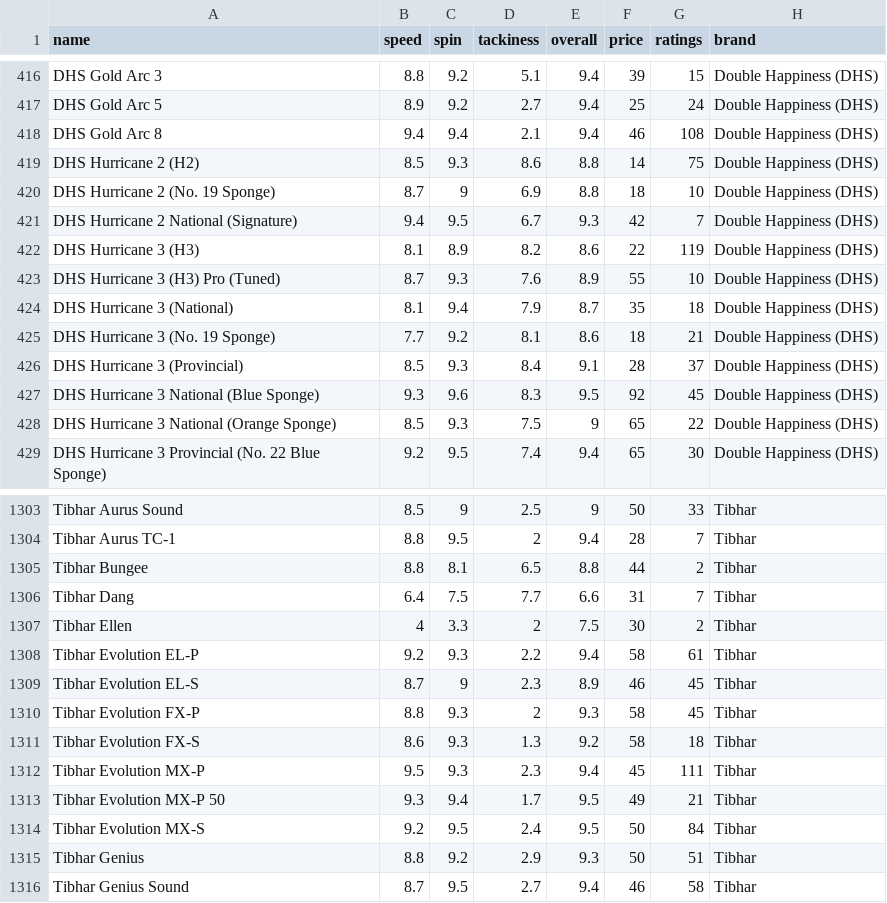
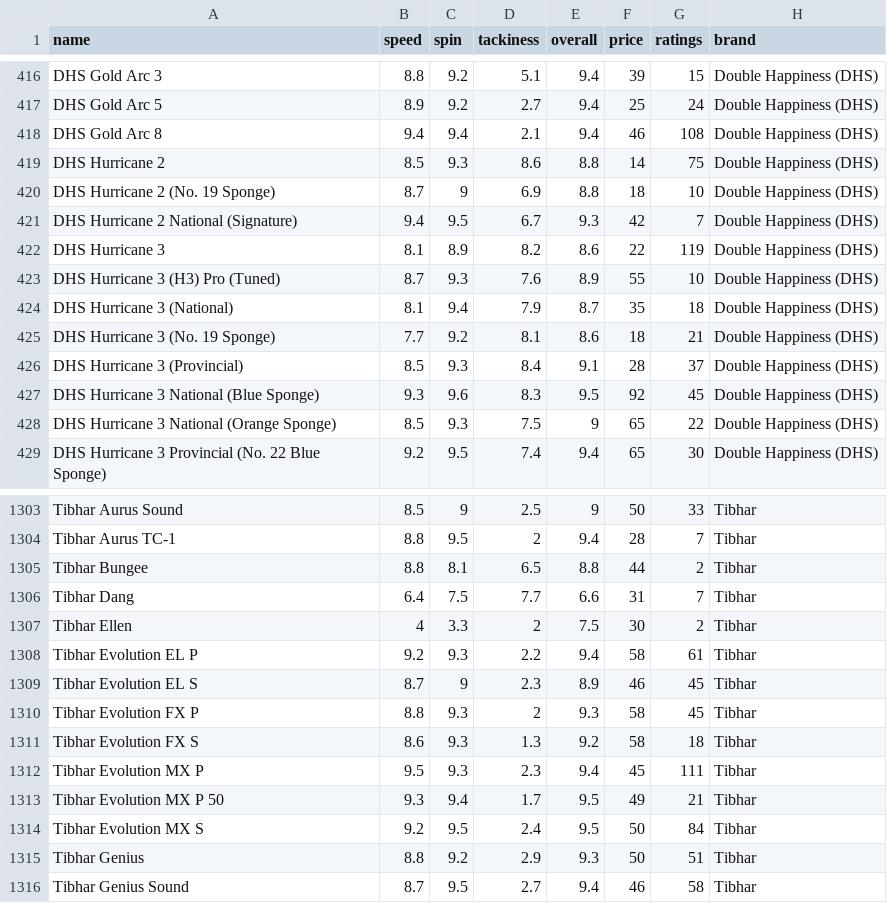
Before and after one commit to vionwinnie/ds4a-t15-tableTennis-product-review, a CSV file: frontend/plotly/db/revspin_rubber_list.csv, drawn as a sheet; only a part is shown, gaps mark what is left out.

```diff
--- a/frontend/plotly/db/revspin_rubber_list.csv
+++ b/frontend/plotly/db/revspin_rubber_list.csv
@@ -418,6 +418,6 @@ DHS Gold Arc 5,8.9,9.2,2.7,9.4,25,24,Double Happiness (DHS)
 DHS Gold Arc 8,9.4,9.4,2.1,9.4,46,108,Double Happiness (DHS)
-DHS Hurricane 2 (H2),8.5,9.3,8.6,8.8,14,75,Double Happiness (DHS)
+DHS Hurricane 2,8.5,9.3,8.6,8.8,14,75,Double Happiness (DHS)
 DHS Hurricane 2 (No. 19 Sponge),8.7,9,6.9,8.8,18,10,Double Happiness (DHS)
 DHS Hurricane 2 National (Signature),9.4,9.5,6.7,9.3,42,7,Double Happiness (DHS)
-DHS Hurricane 3 (H3),8.1,8.9,8.2,8.6,22,119,Double Happiness (DHS)
+DHS Hurricane 3,8.1,8.9,8.2,8.6,22,119,Double Happiness (DHS)
 DHS Hurricane 3 (H3) Pro (Tuned),8.7,9.3,7.6,8.9,55,10,Double Happiness (DHS)
@@ -1307,9 +1307,9 @@ Tibhar Dang,6.4,7.5,7.7,6.6,31,7,Tibhar
 Tibhar Ellen,4,3.3,2,7.5,30,2,Tibhar
-Tibhar Evolution EL-P,9.2,9.3,2.2,9.4,58,61,Tibhar
-Tibhar Evolution EL-S,8.7,9,2.3,8.9,46,45,Tibhar
-Tibhar Evolution FX-P,8.8,9.3,2,9.3,58,45,Tibhar
-Tibhar Evolution FX-S,8.6,9.3,1.3,9.2,58,18,Tibhar
-Tibhar Evolution MX-P,9.5,9.3,2.3,9.4,45,111,Tibhar
-Tibhar Evolution MX-P 50,9.3,9.4,1.7,9.5,49,21,Tibhar
-Tibhar Evolution MX-S,9.2,9.5,2.4,9.5,50,84,Tibhar
+Tibhar Evolution EL P,9.2,9.3,2.2,9.4,58,61,Tibhar
+Tibhar Evolution EL S,8.7,9,2.3,8.9,46,45,Tibhar
+Tibhar Evolution FX P,8.8,9.3,2,9.3,58,45,Tibhar
+Tibhar Evolution FX S,8.6,9.3,1.3,9.2,58,18,Tibhar
+Tibhar Evolution MX P,9.5,9.3,2.3,9.4,45,111,Tibhar
+Tibhar Evolution MX P 50,9.3,9.4,1.7,9.5,49,21,Tibhar
+Tibhar Evolution MX S,9.2,9.5,2.4,9.5,50,84,Tibhar
 Tibhar Genius,8.8,9.2,2.9,9.3,50,51,Tibhar
```
Also changed, not shown: 20 other files.
